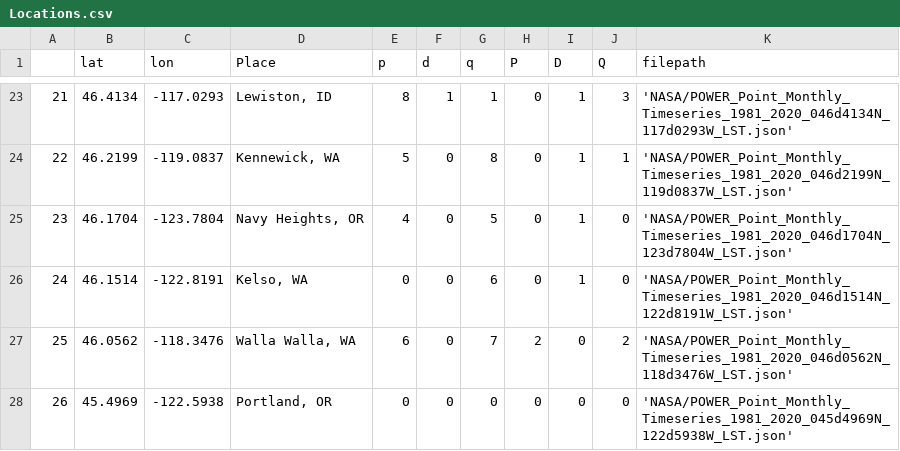
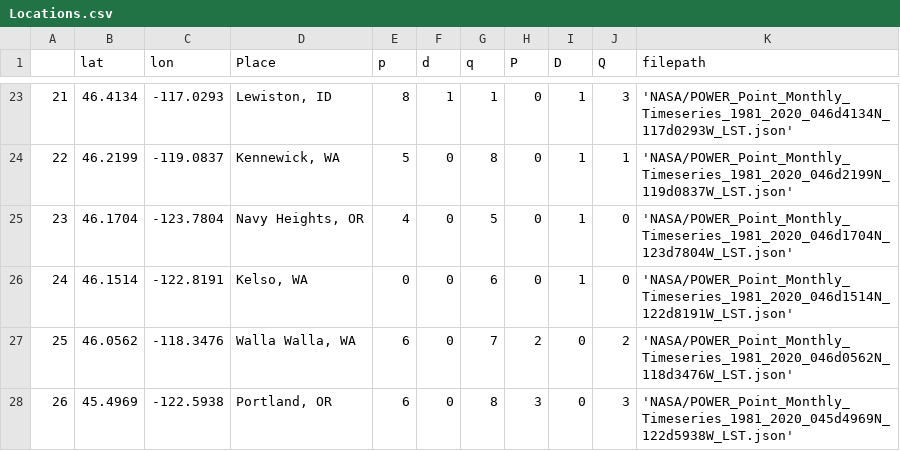
Before and after one commit to Solar-Wind-ML-DIRECT-2022-Project/2022-Project-Repo, a CSV file: serf/Locations.csv, drawn as a sheet; only a part is shown, gaps mark what is left out.

Commit message:
updated location hyperparam for portland

```diff
--- a/serf/Locations.csv
+++ b/serf/Locations.csv
@@ -27,2 +27,2 @@
 25,46.0562,-118.3476,"Walla Walla, WA",6,0,7,2,0,2,'NASA/POWER_Point_Monthly_Timeseries_1981_2020_046d0562N_118d3476W_LST.json'
-26,45.4969,-122.5938,"Portland, OR",0,0,0,0,0,0,'NASA/POWER_Point_Monthly_Timeseries_1981_2020_045d4969N_122d5938W_LST.json'
+26,45.4969,-122.5938,"Portland, OR",6,0,8,3,0,3,'NASA/POWER_Point_Monthly_Timeseries_1981_2020_045d4969N_122d5938W_LST.json'
```
